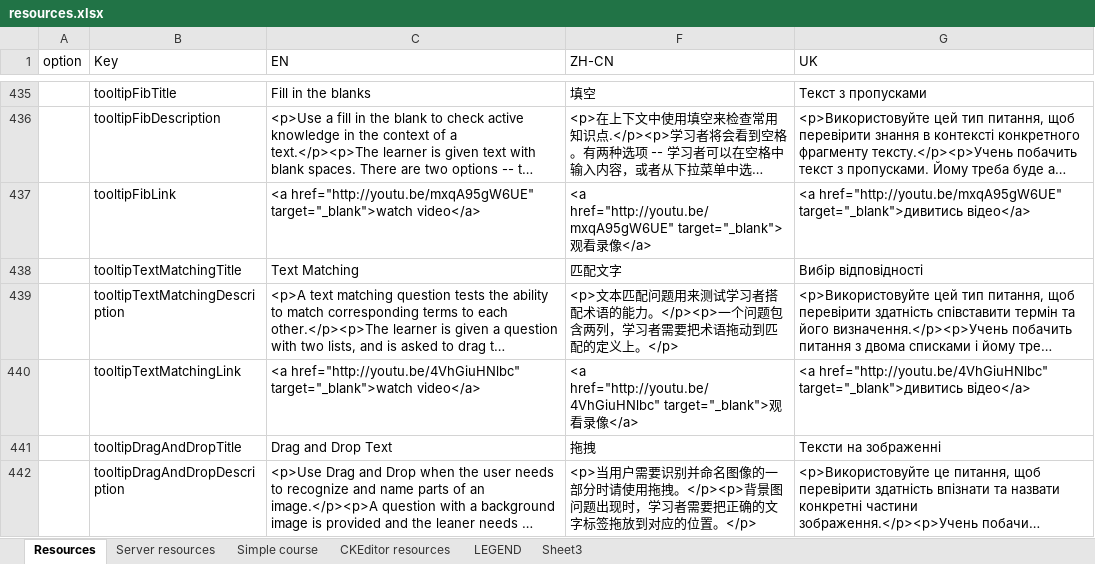
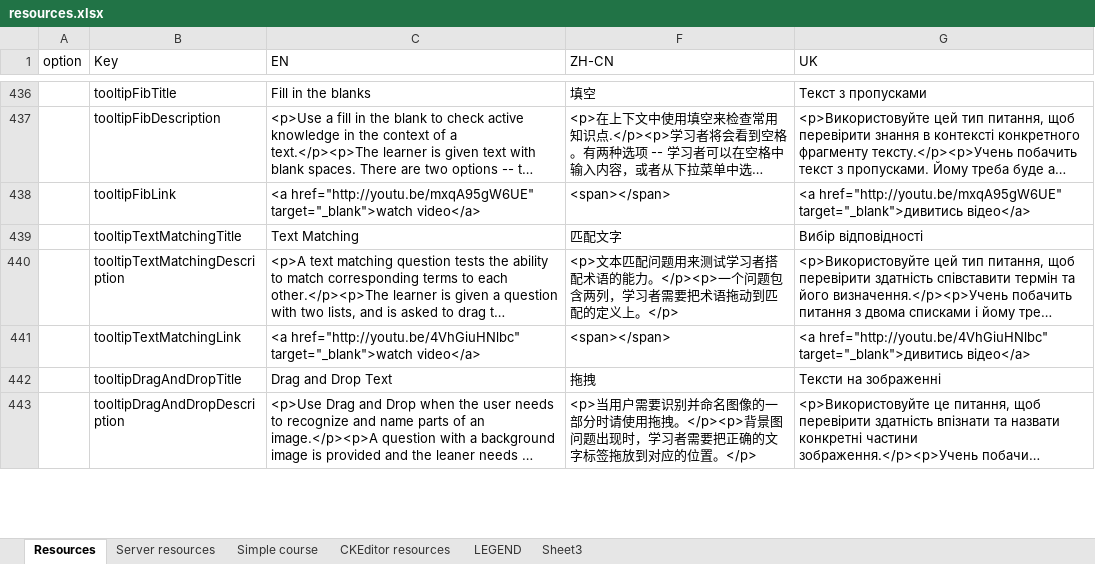
Before and after one commit to jaw4ik/assessment, an Excel workbook: sources/easygenerator.Web/App/localization/resources.xlsx, sheet Resources, drawn as a sheet; only a part is shown, gaps mark what is left out; long unchanged cells end in …; values as stored, in another font and other column widths than the file's, no cell formats; charts and pictures not drawn; addresses are those after the commit; the diff covers the shown part only; the diff names each change by its address in the sheet, - before the commit and + after, or states it on an @@ line.

Commit message:
Update Chinese instance (server resources)

```diff
--- a/sources/easygenerator.Web/App/localization/resources.xlsx (sheet Resources)
+++ b/sources/easygenerator.Web/App/localization/resources.xlsx (sheet Resources)
-F438 (ZH-CN): <a href="http://youtu.be/mxqA95gW6UE" target="_blank">观看录像</a>
+F438 (ZH-CN): <span></span>
-F441 (ZH-CN): <a href="http://youtu.be/4VhGiuHNlbc" target="_blank">观看录像</a>
+F441 (ZH-CN): <span></span>
```
Also changed, not shown: 1 added row and 23 edited cells elsewhere in this sheet, sheet Server resources, cell formats, 5 other files.
